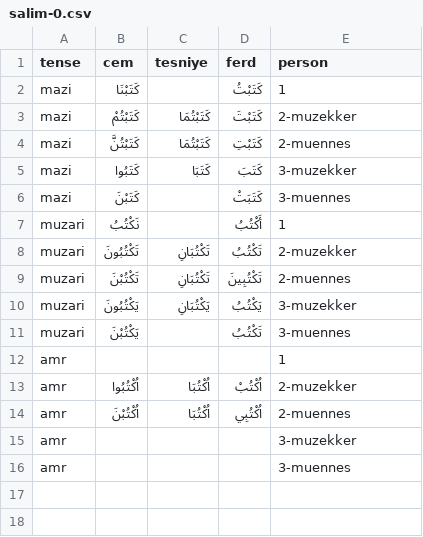
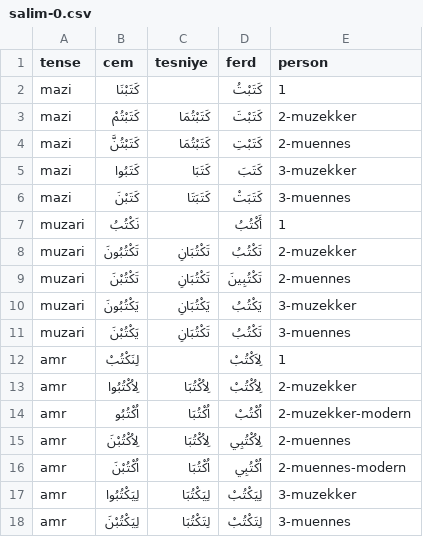
Before and after one commit to jelnur/arabic-verbs, a CSV file: public/verbs/salim-0.csv, drawn as a sheet.

Commit message:
add design and some verbs

```diff
--- a/public/verbs/salim-0.csv
+++ b/public/verbs/salim-0.csv
@@ -5,3 +5,3 @@ mazi,كَتَبْتُنَّ,كَتَبْتُمَا,كَتَبْتِ,2-muennes
 mazi,كَتَبُوا,كَتَبَا,كَتَبَ,3-muzekker
-mazi,كَتَبْنَ,,كَتَبَتْ,3-muennes
+mazi,كَتَبْنَ,كَتَبَتَا,كَتَبَتْ,3-muennes
 muzari,نَكْتُبُ,,أَكْتُبُ,1
@@ -10,7 +10,9 @@ muzari,تَكْتُبْنَ,تَكْتُبَانِ,تَكْتُبِينَ,2-muen
 muzari,يَكْتُبُونَ,يَكْتُبَانِ,يَكْتُبُ,3-muzekker
-muzari,يَكْتُبْنَ,,تَكْتُبُ,3-muennes
-amr,,,,1
-amr,اُكْتُبُوا,اُكْتُبَا,اُكْتُبْ,2-muzekker
-amr,اُكْتُبْنَ,اُكْتُبَا,اُكْتُبِي,2-muennes
-amr,,,,3-muzekker
-amr,,,,3-muennes
+muzari,يَكْتُبْنَ,تَكْتُبَانِ,تَكْتُبُ,3-muennes
+amr,لِنَكْتُبْ,,لِاَكْتُبْ,1
+amr,لِاُكْتُبُوا,لِاُكْتُبَا,لِاُكْتُبْ,2-muzekker
+amr,اُكْتُبُو,اُكْتُبَا,اُكْتُبْ,2-muzekker-modern
+amr,لِاُكْتُبْنَ,لِاُكْتُبَا,لِاُكْتُبِي,2-muennes
+amr,اُكْتُبْنَ,اُكْتُبَا,اُكْتُبِي,2-muennes-modern
+amr,لِيَكْتُبُوا,لِيَكْتُبَا,لِيَكْتُبْ,3-muzekker
+amr,لِيَكْتُبْنَ,لِتَكْتُبَا,لِتَكْتُبْ,3-muennes
```
Also changed, not shown: 5 other files.
